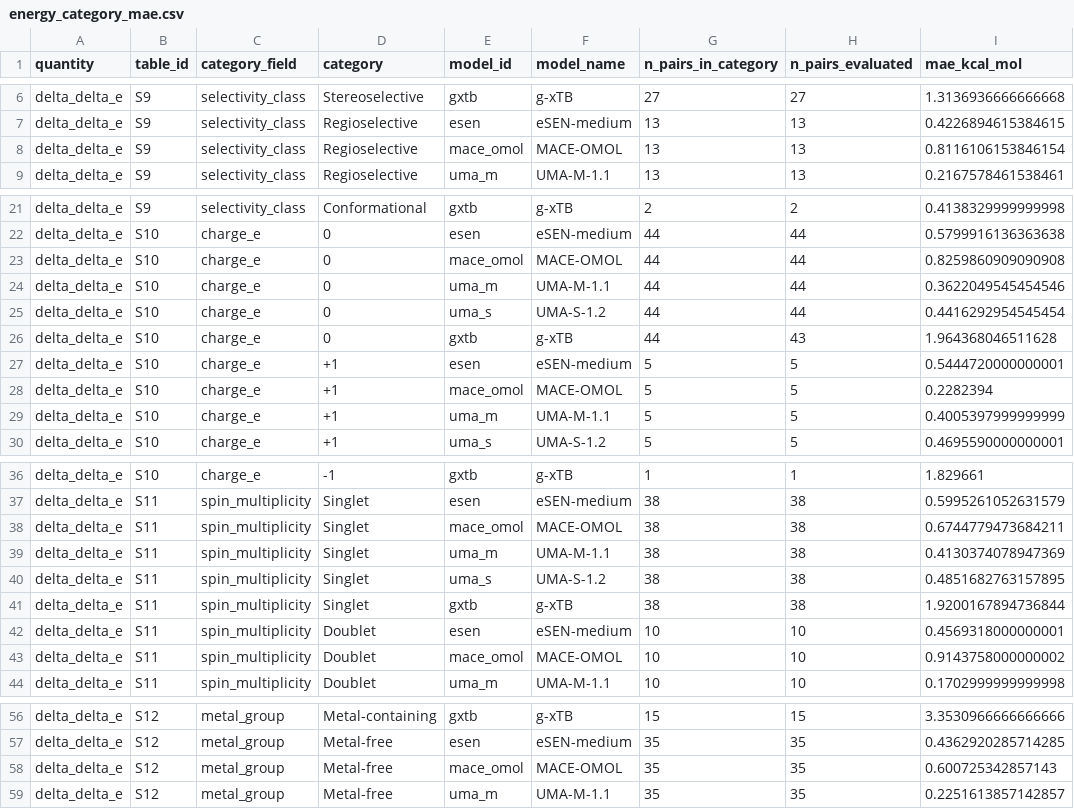
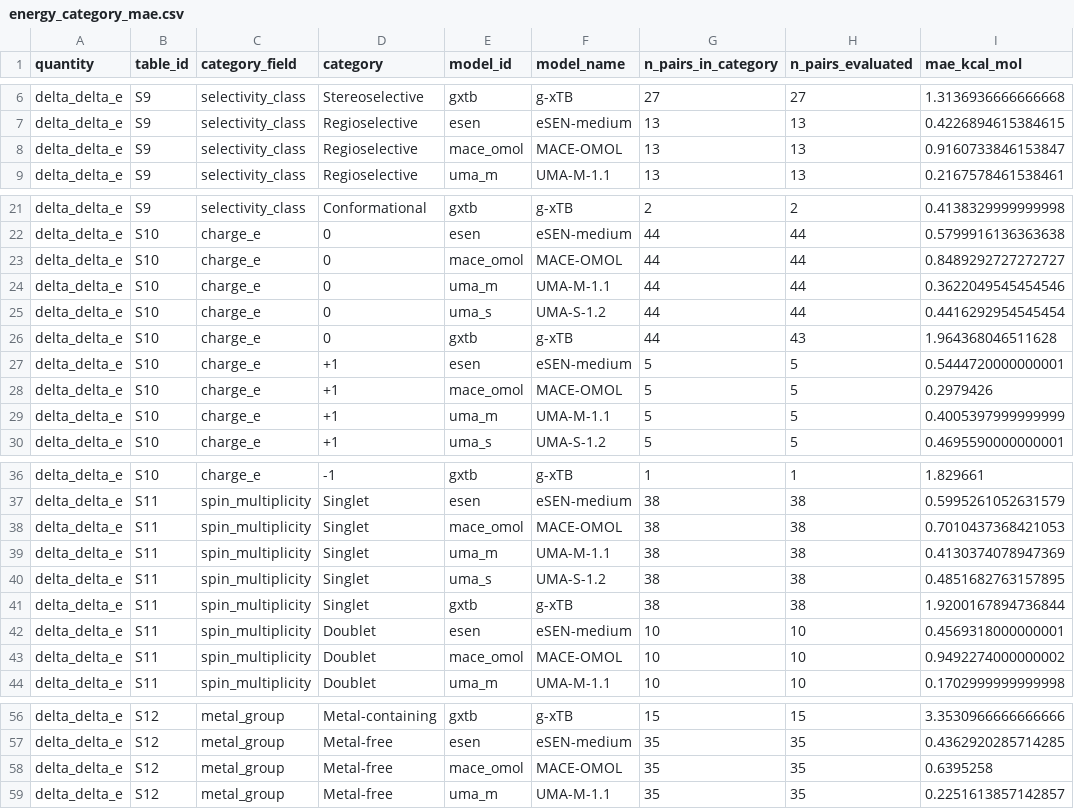
Before and after one commit to patonlab/SELECT50, a CSV file: results/energetics/energy_category_mae.csv, drawn as a sheet; only a part is shown, gaps mark what is left out.

```diff
--- a/results/energetics/energy_category_mae.csv
+++ b/results/energetics/energy_category_mae.csv
@@ -7,3 +7,3 @@ delta_delta_e,S9,selectivity_class,Stereoselective,gxtb,g-xTB,27,27,1.3136936666
 delta_delta_e,S9,selectivity_class,Regioselective,esen,eSEN-medium,13,13,0.4226894615384615
-delta_delta_e,S9,selectivity_class,Regioselective,mace_omol,MACE-OMOL,13,13,0.8116106153846154
+delta_delta_e,S9,selectivity_class,Regioselective,mace_omol,MACE-OMOL,13,13,0.9160733846153847
 delta_delta_e,S9,selectivity_class,Regioselective,uma_m,UMA-M-1.1,13,13,0.2167578461538461
@@ -22,3 +22,3 @@ delta_delta_e,S9,selectivity_class,Conformational,gxtb,g-xTB,2,2,0.4138329999999
 delta_delta_e,S10,charge_e,0,esen,eSEN-medium,44,44,0.5799916136363638
-delta_delta_e,S10,charge_e,0,mace_omol,MACE-OMOL,44,44,0.8259860909090908
+delta_delta_e,S10,charge_e,0,mace_omol,MACE-OMOL,44,44,0.8489292727272727
 delta_delta_e,S10,charge_e,0,uma_m,UMA-M-1.1,44,44,0.3622049545454546
@@ -27,3 +27,3 @@ delta_delta_e,S10,charge_e,0,gxtb,g-xTB,44,43,1.964368046511628
 delta_delta_e,S10,charge_e,+1,esen,eSEN-medium,5,5,0.5444720000000001
-delta_delta_e,S10,charge_e,+1,mace_omol,MACE-OMOL,5,5,0.2282394
+delta_delta_e,S10,charge_e,+1,mace_omol,MACE-OMOL,5,5,0.2979426
 delta_delta_e,S10,charge_e,+1,uma_m,UMA-M-1.1,5,5,0.4005397999999999
@@ -37,3 +37,3 @@ delta_delta_e,S10,charge_e,-1,gxtb,g-xTB,1,1,1.829661
 delta_delta_e,S11,spin_multiplicity,Singlet,esen,eSEN-medium,38,38,0.5995261052631579
-delta_delta_e,S11,spin_multiplicity,Singlet,mace_omol,MACE-OMOL,38,38,0.6744779473684211
+delta_delta_e,S11,spin_multiplicity,Singlet,mace_omol,MACE-OMOL,38,38,0.7010437368421053
 delta_delta_e,S11,spin_multiplicity,Singlet,uma_m,UMA-M-1.1,38,38,0.4130374078947369
@@ -42,3 +42,3 @@ delta_delta_e,S11,spin_multiplicity,Singlet,gxtb,g-xTB,38,38,1.9200167894736844
 delta_delta_e,S11,spin_multiplicity,Doublet,esen,eSEN-medium,10,10,0.4569318000000001
-delta_delta_e,S11,spin_multiplicity,Doublet,mace_omol,MACE-OMOL,10,10,0.9143758000000002
+delta_delta_e,S11,spin_multiplicity,Doublet,mace_omol,MACE-OMOL,10,10,0.9492274000000002
 delta_delta_e,S11,spin_multiplicity,Doublet,uma_m,UMA-M-1.1,10,10,0.1702999999999998
@@ -57,3 +57,3 @@ delta_delta_e,S12,metal_group,Metal-containing,gxtb,g-xTB,15,15,3.35309666666666
 delta_delta_e,S12,metal_group,Metal-free,esen,eSEN-medium,35,35,0.4362920285714285
-delta_delta_e,S12,metal_group,Metal-free,mace_omol,MACE-OMOL,35,35,0.600725342857143
+delta_delta_e,S12,metal_group,Metal-free,mace_omol,MACE-OMOL,35,35,0.6395258
 delta_delta_e,S12,metal_group,Metal-free,uma_m,UMA-M-1.1,35,35,0.2251613857142857
```
Also changed, not shown: results/energetics/dft_raw_energies.csv, results/energetics/esen_raw_energies.csv, 7 other files.
